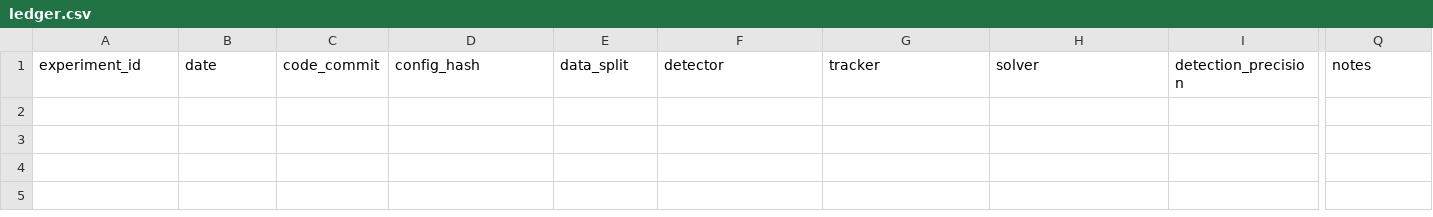
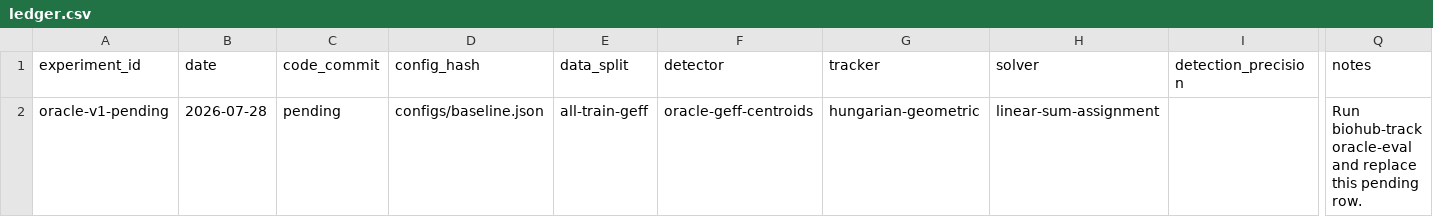
Before and after one commit to Rudolf-Staline/biohub-cell-tracker, a CSV file: experiments/ledger.csv, drawn as a sheet; only a part is shown, gaps mark what is left out; rows hold the shown columns only; the diff names each change by its address in the sheet, - before the commit and + after, or states it on an @@ line.

Commit message:
Add GEFF oracle validation

```diff
--- a/experiments/ledger.csv
+++ b/experiments/ledger.csv
+row 2: oracle-v1-pending | 2026-07-28 | pending | configs/baseline.json | all-train-geff | oracle-geff-centroids | hungarian-geometric | linear-sum-assignment |  | Run biohub-track oracle-eval and replace this pending row.
```
